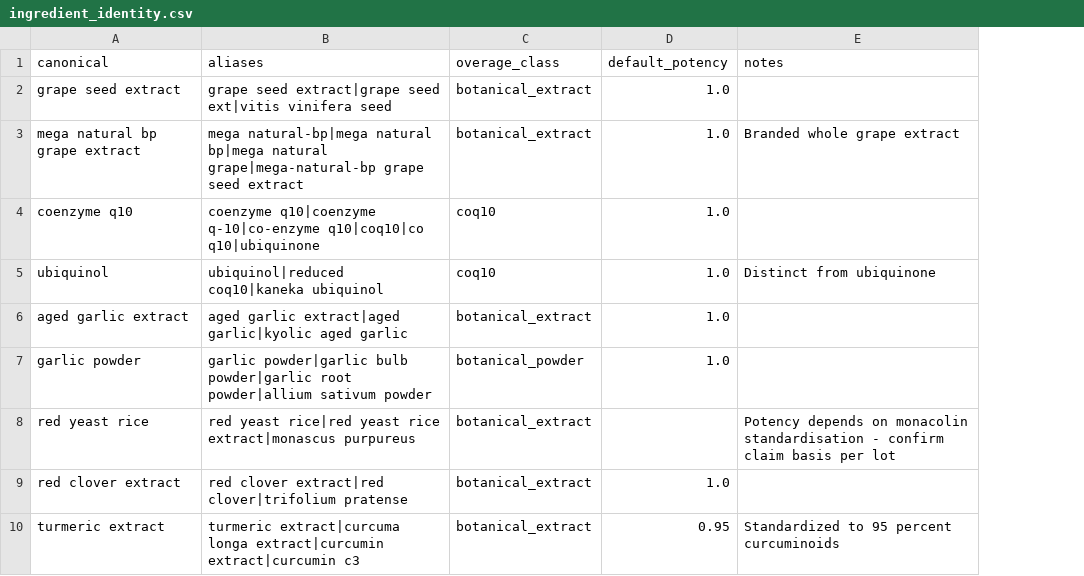
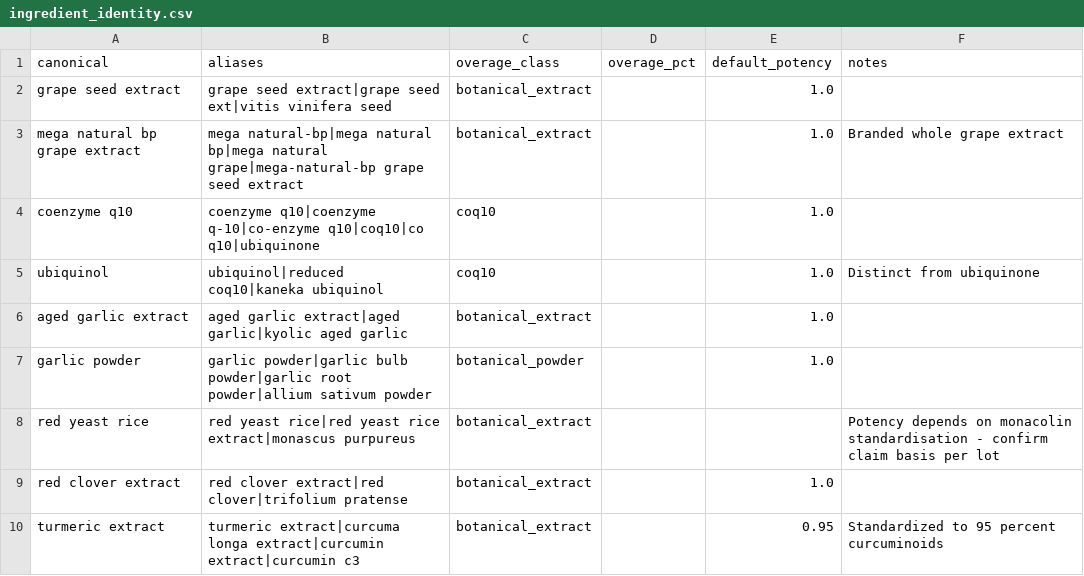
Before and after one commit to jgorsek-cpu/Quick-Quote, a CSV file: backend/quickquote/reference/data/ingredient_identity.csv, drawn as a sheet; only a part is shown; the diff names each change by its address in the sheet, - before the commit and + after, or states it on an @@ line.

```diff
--- a/backend/quickquote/reference/data/ingredient_identity.csv
+++ b/backend/quickquote/reference/data/ingredient_identity.csv
+column D (overage_pct), empty
```
Also changed, not shown: 6 other files.
